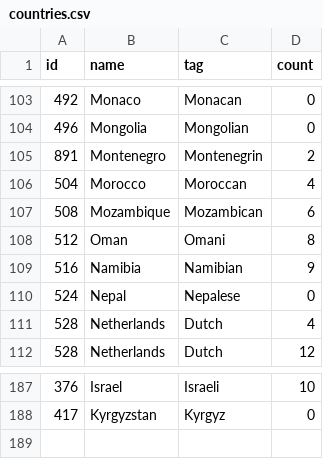
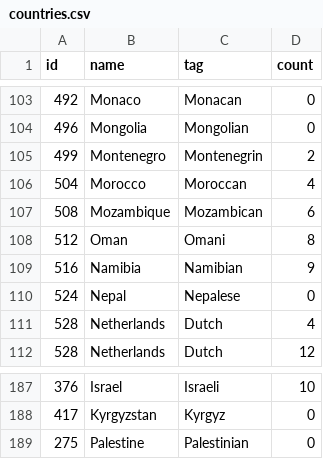
Before and after one commit to mold/explr, a CSV file: maptest/data/countries.csv, drawn as a sheet; only a part is shown, gaps mark what is left out.

Commit message:
Country tags finished

```diff
--- a/maptest/data/countries.csv
+++ b/maptest/data/countries.csv
@@ -104,3 +104,3 @@ id,name,tag,count
 496,Mongolia,Mongolian,0
-891,Montenegro,Montenegrin,2
+499,Montenegro,Montenegrin,2
 504,Morocco,Moroccan,4
@@ -188 +188,2 @@ id,name,tag,count
 417,Kyrgyzstan,Kyrgyz,0
+275,Palestine,Palestinian,0
```
Also changed, not shown: 3 other files.
